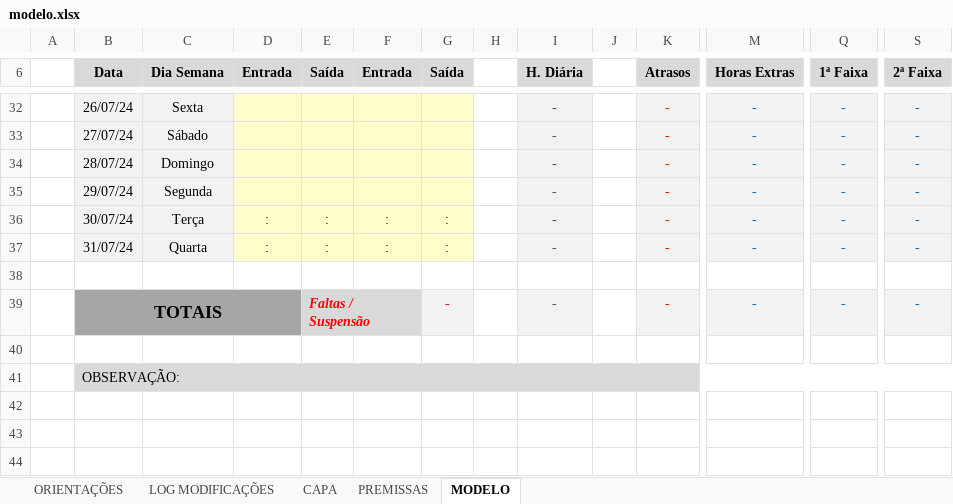
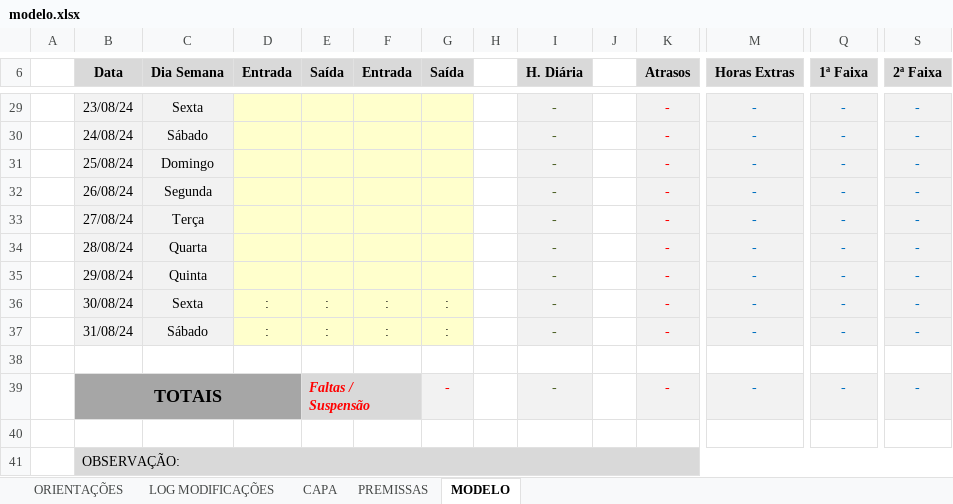
Before and after one commit to danielbmancini/Cansa-Vision, an Excel workbook: modelo.xlsx, sheet MODELO, drawn as a sheet; only a part is shown, gaps mark what is left out; values as stored, in another font and other column widths than the file's, no borders; conditional formats not drawn; addresses are those after the commit; rows hold the shown columns only; the diff covers the shown part only; the diff names each change by its address in the sheet, - before the commit and + after, or states it on an @@ line.

```diff
--- a/modelo.xlsx (sheet MODELO)
+++ b/modelo.xlsx (sheet MODELO)
-B29 (Data): 26/07/24
+B29 (Data): 23/08/24
-B30 (Data): 27/07/24
+B30 (Data): 24/08/24
-B31 (Data): 28/07/24
+B31 (Data): 25/08/24
-B32 (Data): 29/07/24
+B32 (Data): 26/08/24
+row 33:  | 27/08/24 | Terça |  |  |  |  |  | - |  | - | - | - | -
+row 34:  | 28/08/24 | Quarta |  |  |  |  |  | - |  | - | - | - | -
+row 35:  | 29/08/24 | Quinta |  |  |  |  |  | - |  | - | - | - | -
-B36 (Data): 30/07/24
+B36 (Data): 30/08/24
-C36 (Dia Semana): Terça
+C36 (Dia Semana): Sexta
-B37 (Data): 31/07/24
+B37 (Data): 31/08/24
-C37 (Dia Semana): Quarta
+C37 (Dia Semana): Sábado
```
Also changed, not shown: 3 removed rows and 29 edited cells elsewhere in this sheet, sheet CAPA, formulas that keep their value, 8 other files.
